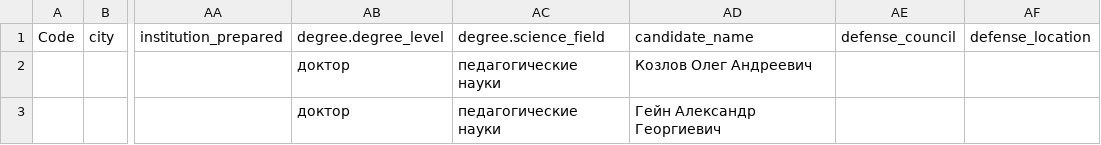
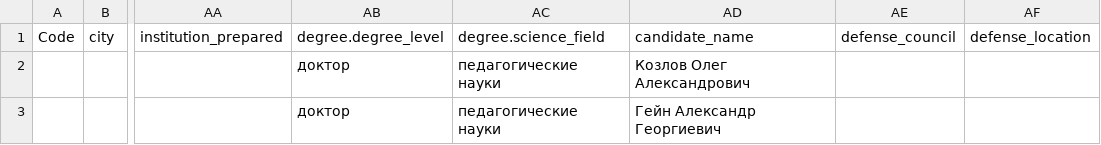
Before and after one commit to user342859/genealogy, a CSV file: db_lineages/add.grigoriev-s-g.json_meta.csv, drawn as a sheet; only a part is shown, gaps mark what is left out; the diff names each change by its address in the sheet, - before the commit and + after, or states it on an @@ line.

Commit message:
Update add.grigoriev-s-g.json_meta.csv

```diff
--- a/db_lineages/add.grigoriev-s-g.json_meta.csv
+++ b/db_lineages/add.grigoriev-s-g.json_meta.csv
-AD2: Козлов Олег Андреевич
+AD2: Козлов Олег Александрович
```
